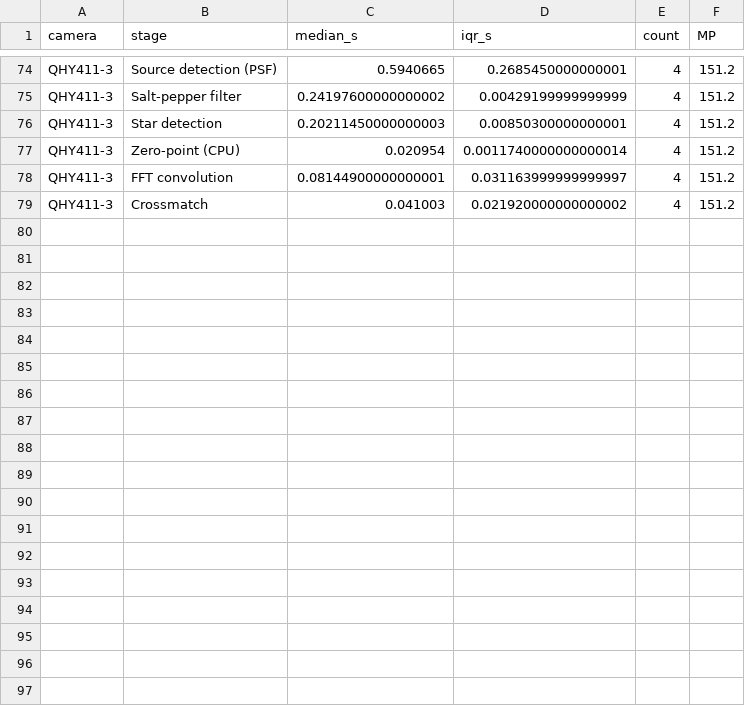
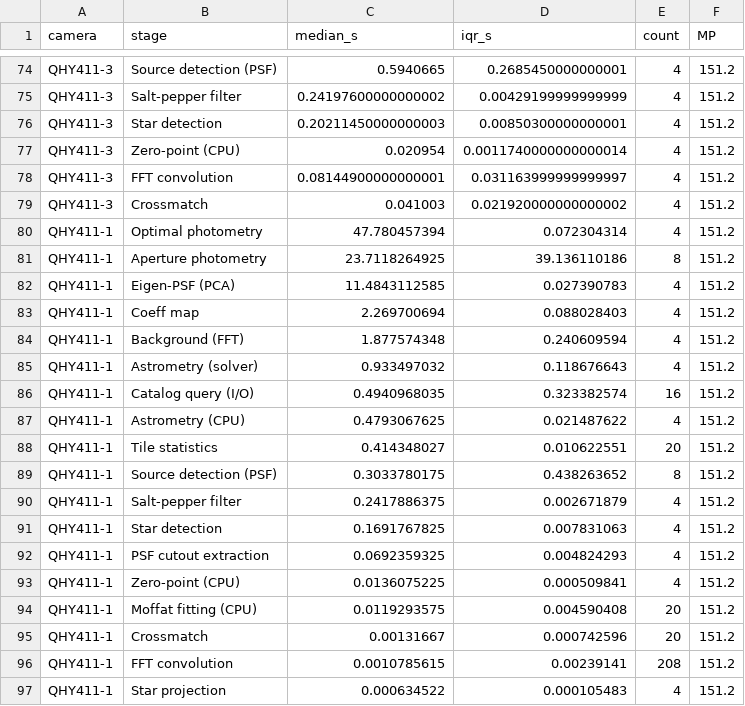
Before and after one commit to Light-Bridges/GPUPhot, a CSV file: benchmarks/data/nvtx_stage_breakdown.csv, drawn as a sheet; only a part is shown, gaps mark what is left out.

```diff
--- a/benchmarks/data/nvtx_stage_breakdown.csv
+++ b/benchmarks/data/nvtx_stage_breakdown.csv
@@ -79 +79,19 @@ QHY411-3,FFT convolution,0.08144900000000001,0.031163999999999997,4,151.2
 QHY411-3,Crossmatch,0.041003,0.021920000000000002,4,151.2
+QHY411-1,Optimal photometry,47.780457394,0.072304314,4,151.2
+QHY411-1,Aperture photometry,23.7118264925,39.136110186,8,151.2
+QHY411-1,Eigen-PSF (PCA),11.4843112585,0.027390783,4,151.2
+QHY411-1,Coeff map,2.269700694,0.088028403,4,151.2
+QHY411-1,Background (FFT),1.877574348,0.240609594,4,151.2
+QHY411-1,Astrometry (solver),0.933497032,0.118676643,4,151.2
+QHY411-1,Catalog query (I/O),0.4940968035,0.323382574,16,151.2
+QHY411-1,Astrometry (CPU),0.4793067625,0.021487622,4,151.2
+QHY411-1,Tile statistics,0.414348027,0.010622551,20,151.2
+QHY411-1,Source detection (PSF),0.3033780175,0.438263652,8,151.2
+QHY411-1,Salt-pepper filter,0.2417886375,0.002671879,4,151.2
+QHY411-1,Star detection,0.1691767825,0.007831063,4,151.2
+QHY411-1,PSF cutout extraction,0.0692359325,0.004824293,4,151.2
+QHY411-1,Zero-point (CPU),0.0136075225,0.000509841,4,151.2
+QHY411-1,Moffat fitting (CPU),0.0119293575,0.004590408,20,151.2
+QHY411-1,Crossmatch,0.00131667,0.000742596,20,151.2
+QHY411-1,FFT convolution,0.0010785615,0.00239141,208,151.2
+QHY411-1,Star projection,0.000634522,0.000105483,4,151.2
```
Also changed, not shown: benchmarks/data/cuml_ablation.csv, 6 other files.
